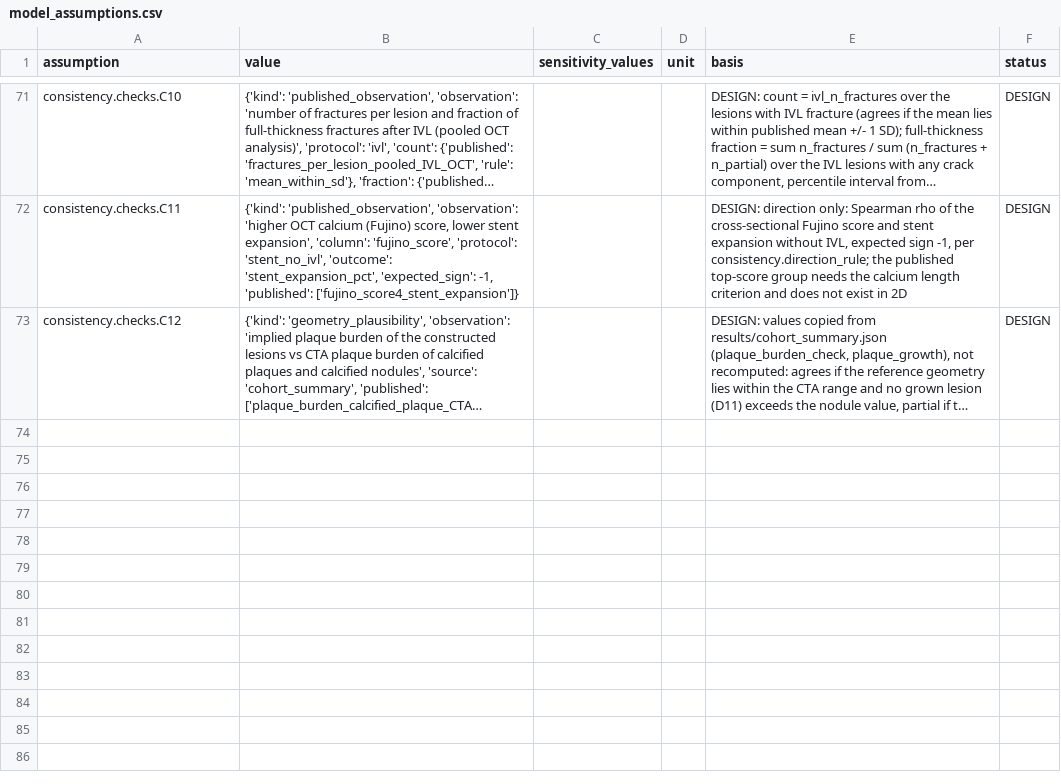
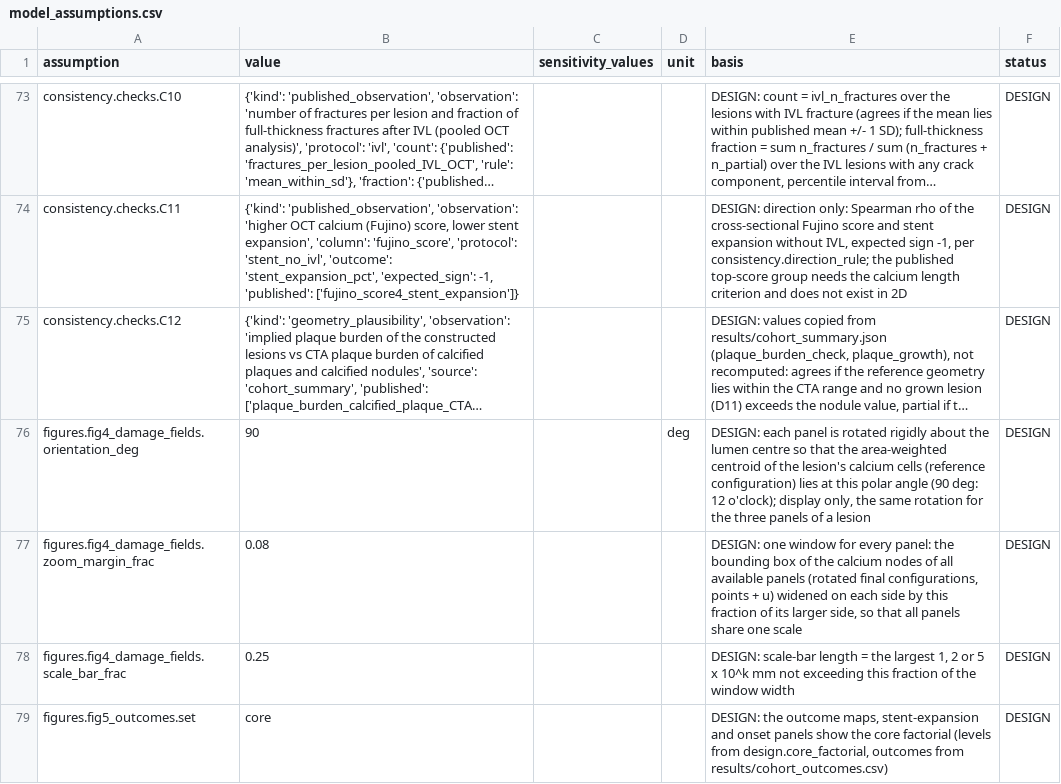
Before and after one commit to YazanGharaibeh2/DigitalTwins, a CSV file: digital-twin-ivl/params/model_assumptions.csv, drawn as a sheet; only a part is shown, gaps mark what is left out; long unchanged cells end in …; the diff covers the shown part only; the diff names each change by its address in the sheet, - before the commit and + after, or states it on an @@ line.

```diff
--- a/digital-twin-ivl/params/model_assumptions.csv
+++ b/digital-twin-ivl/params/model_assumptions.csv
+row 76: figures.fig4_damage_fields.orientation_deg | 90 |  | deg | DESIGN: each panel is rotated rigidly about the lumen centre so that the area-weighted centroid of the lesion's calcium cells (reference configuration) lies at this polar angle (90 deg: 12 o'clock); display only, the same rotation for the three panels of a lesion | DESIGN
+row 77: figures.fig4_damage_fields.zoom_margin_frac | 0.08 |  |  | DESIGN: one window for every panel: the bounding box of the calcium nodes of all available panels (rotated final configurations, points + u) widened on each side by this fraction of its larger side, so that all panels share one scale | DESIGN
+row 78: figures.fig4_damage_fields.scale_bar_frac | 0.25 |  |  | DESIGN: scale-bar length = the largest 1, 2 or 5 x 10^k mm not exceeding this fraction of the window width | DESIGN
+row 79: figures.fig5_outcomes.set | core |  |  | DESIGN: the outcome maps, stent-expansion and onset panels show the core factorial (levels from design.core_factorial, outcomes from results/cohort_outcomes.csv) | DESIGN
```
Also changed, not shown: 6 added rows elsewhere in this file, 17 other files.
